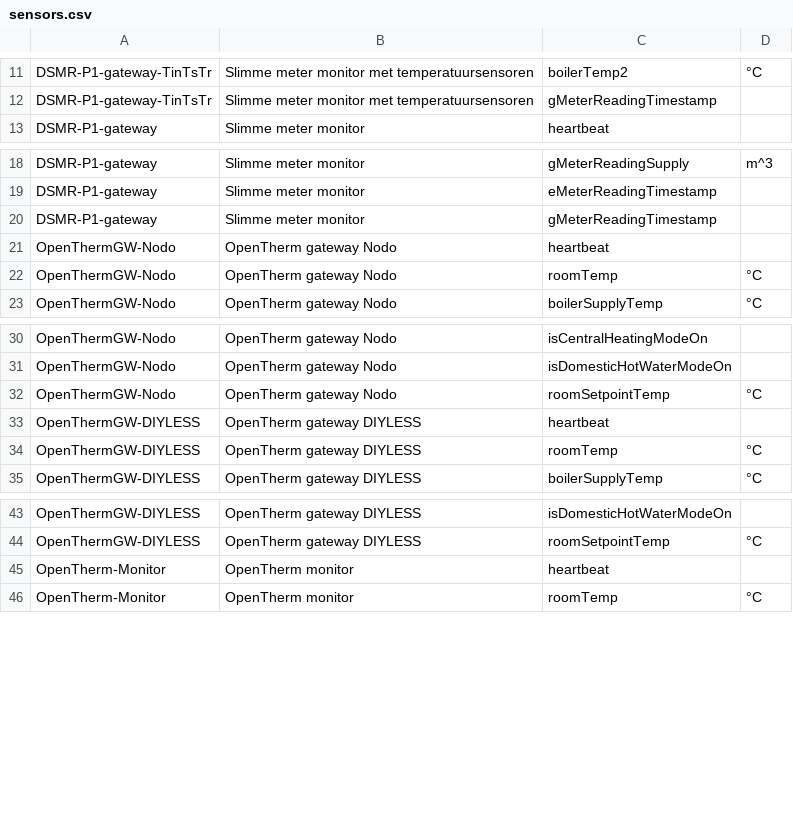
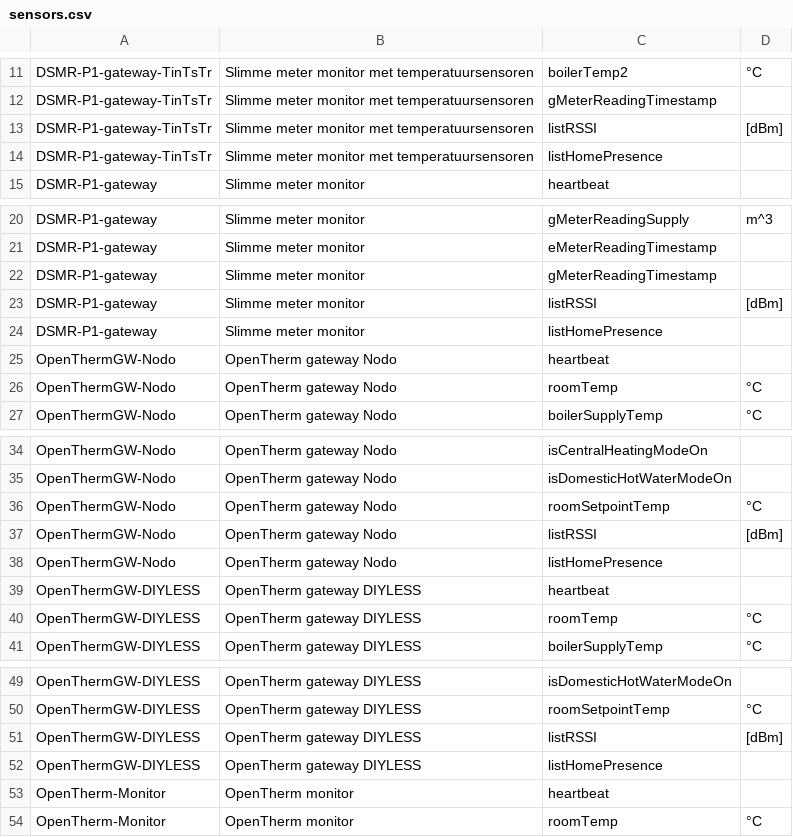
Before and after one commit to energietransitie/twomes-backoffice-api, a CSV file: src/data/sensors.csv, drawn as a sheet; only a part is shown, gaps mark what is left out; the diff covers the shown part only; the diff names each change by its address in the sheet, - before the commit and + after, or states it on an @@ line.

Commit message:
property and device updates related to presence and CO2 meter
- remove isHome and RSSI,
  *This requires pruning the database with an SQL statement first!*
- add listHomePresence and listRSSI;
- add device types DSMR-P1-gateway-CO2; DSMR-P1-gateway-TinTsTrCO2

```diff
--- a/src/data/sensors.csv
+++ b/src/data/sensors.csv
+row 13: DSMR-P1-gateway-TinTsTr | Slimme meter monitor met temperatuursensoren | listRSSI | [dBm]
+row 14: DSMR-P1-gateway-TinTsTr | Slimme meter monitor met temperatuursensoren | listHomePresence
+row 23: DSMR-P1-gateway | Slimme meter monitor | listRSSI | [dBm]
+row 24: DSMR-P1-gateway | Slimme meter monitor | listHomePresence
+row 37: OpenThermGW-Nodo | OpenTherm gateway Nodo | listRSSI | [dBm]
+row 38: OpenThermGW-Nodo | OpenTherm gateway Nodo | listHomePresence
+row 51: OpenThermGW-DIYLESS | OpenTherm gateway DIYLESS | listRSSI | [dBm]
+row 52: OpenThermGW-DIYLESS | OpenTherm gateway DIYLESS | listHomePresence
```
Also changed, not shown: 33 added rows, 7 removed rows and 4 edited cells elsewhere in this file.
